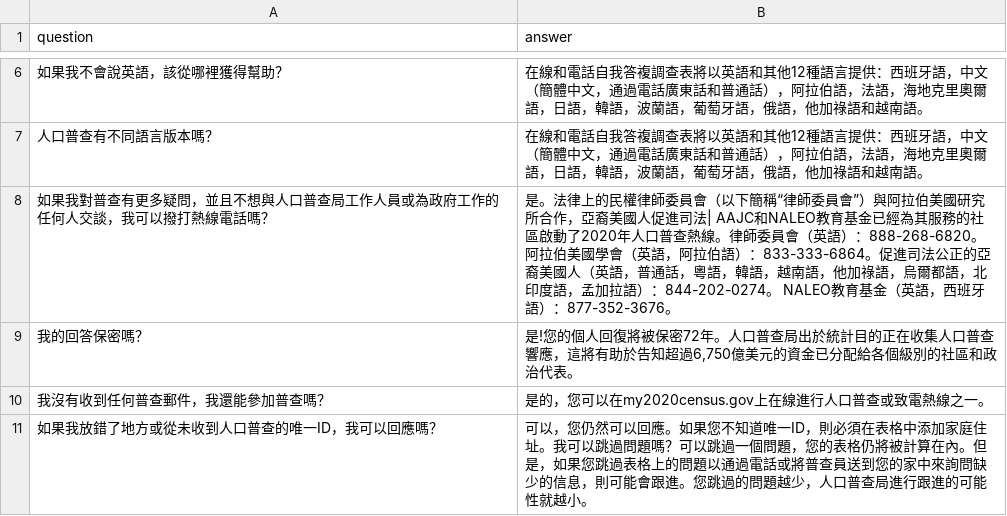
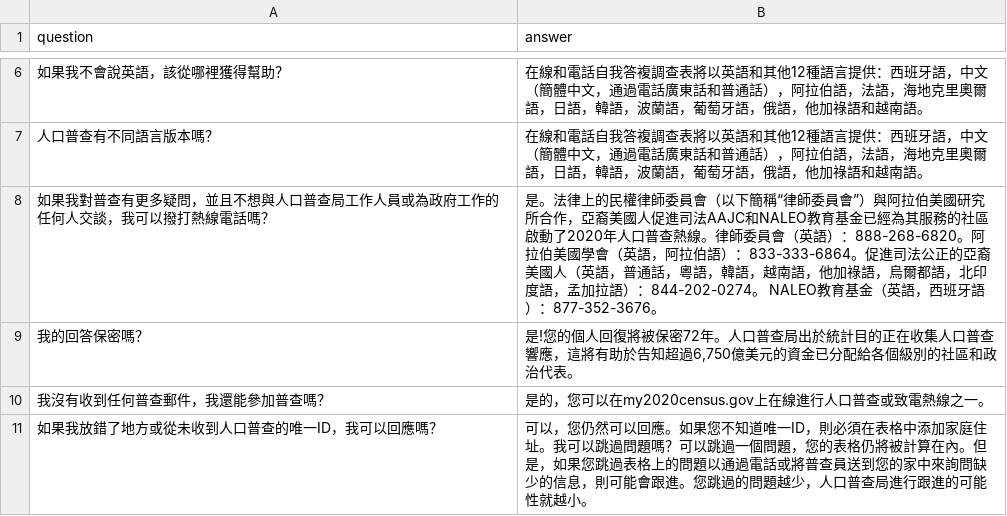
Before and after one commit to MemphisMeng/Chatbot-for-2020-Census-and-Immigrant-Consults, a CSV file: FBMessengerChatbot/data/train/traditionalChineseQnA.csv, drawn as a sheet; only a part is shown, gaps mark what is left out; the diff names each change by its address in the sheet, - before the commit and + after, or states it on an @@ line.

```diff
--- a/FBMessengerChatbot/data/train/traditionalChineseQnA.csv
+++ b/FBMessengerChatbot/data/train/traditionalChineseQnA.csv
-B8 (answer): …促進司法| AAJC和NALEO教…
+B8 (answer): …促進司法AAJC和NALEO教…
```
